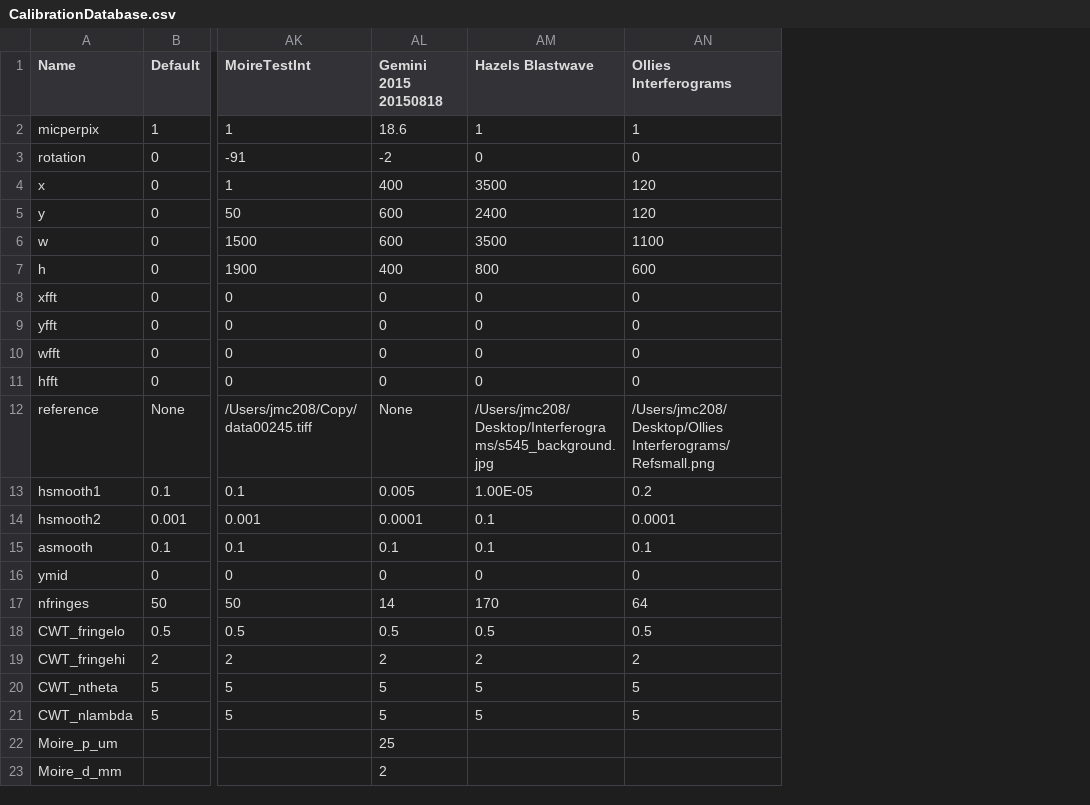
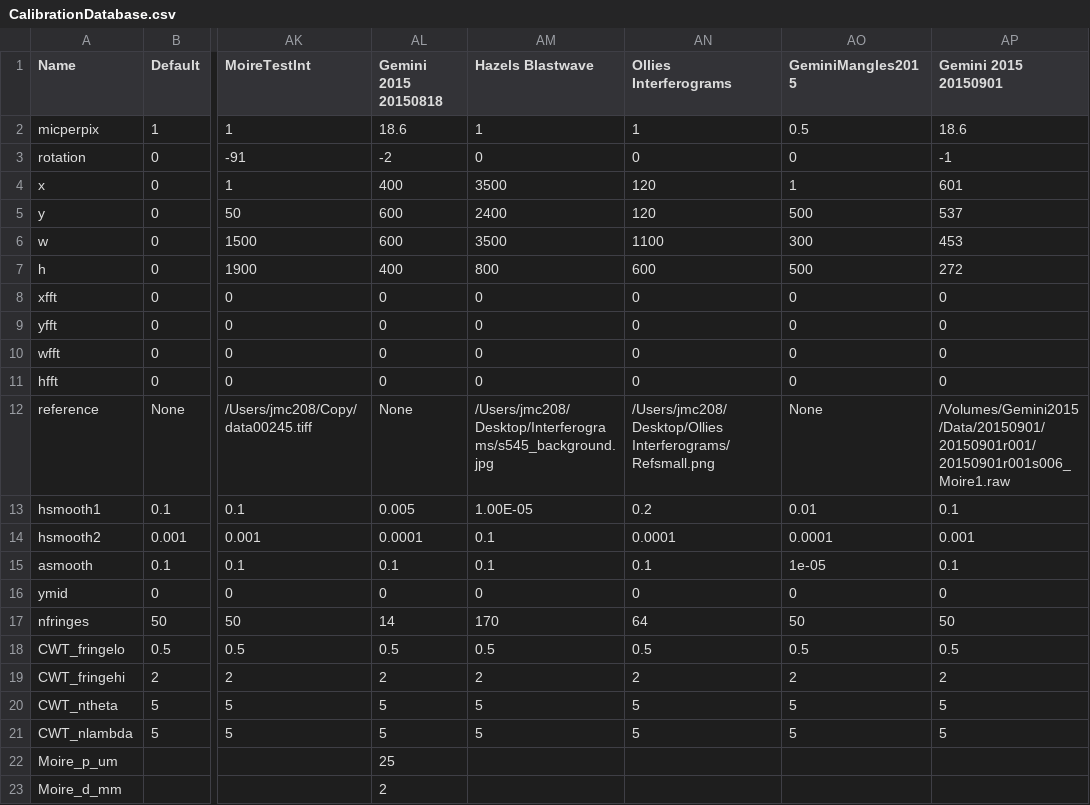
Before and after one commit to jasmcole/Interpret, a CSV file: CalibrationDatabase.csv, drawn as a sheet; only a part is shown, gaps mark what is left out; the diff names each change by its address in the sheet, - before the commit and + after, or states it on an @@ line.

```diff
--- a/CalibrationDatabase.csv
+++ b/CalibrationDatabase.csv
+column AO (GeminiMangles2015), rows 2-21: 0.5 | 0 | 1 | 500 | 300 | 500 | 0 | 0 | 0 | 0 | None | 0.01 | 0.0001 | 1e-05 | 0 | 50 | 0.5 | 2 | 5 | 5
+column AP (Gemini 2015 20150901), rows 2-21: 18.6 | -1 | 601 | 537 | 453 | 272 | 0 | 0 | 0 | 0 | /Volumes/Gemini2015/Data/20150901/20150901r001/20150901r001s006_Moire1.raw | 0.1 | 0.001 | 0.1 | 0 | 50 | 0.5 | 2 | 5 | 5
```
Also changed, not shown: CalibrationDatabase_backup.csv, ExperimentDatabase.csv, 5 other files.
